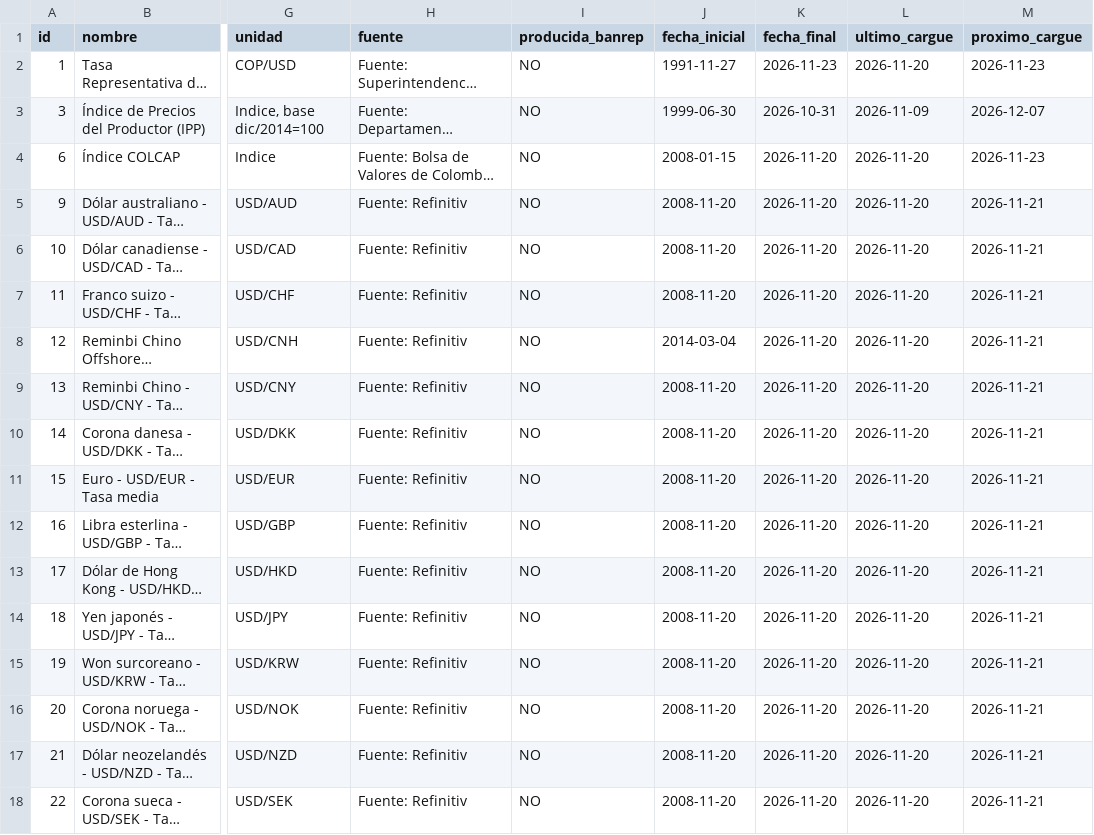
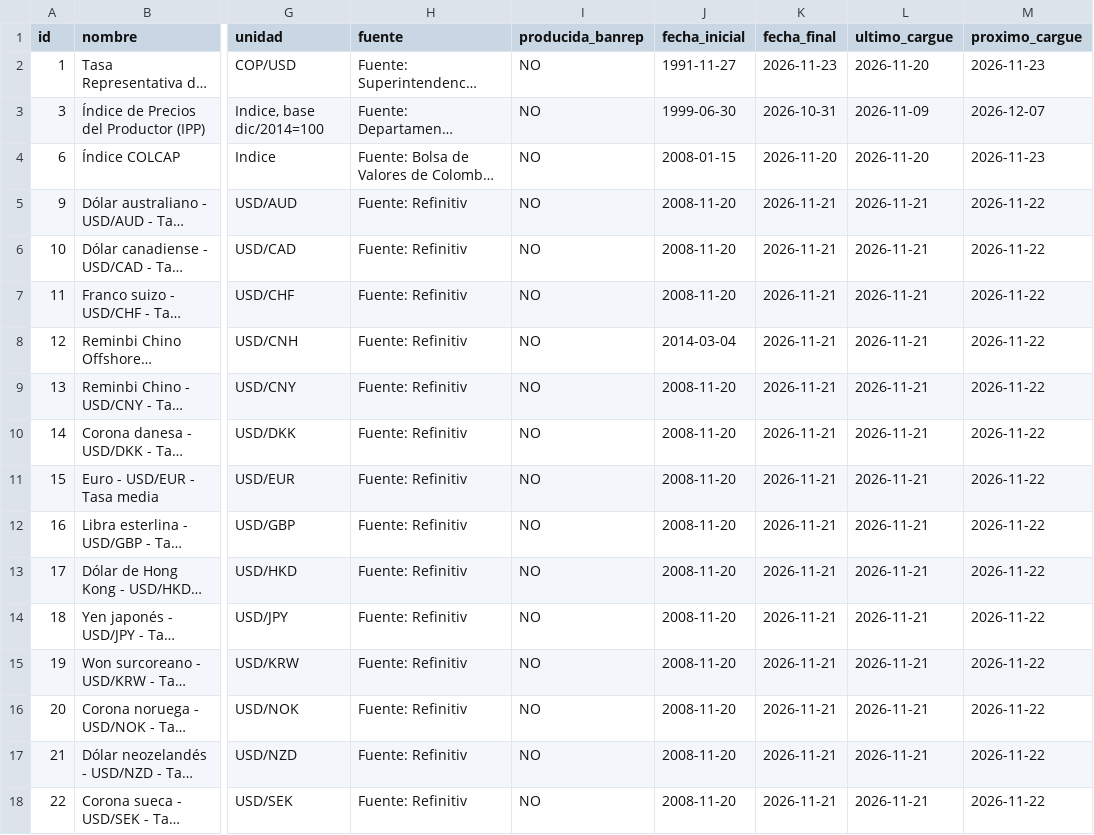
Before and after one commit to andrestrigosr-ops/datos-colombia, a CSV file: catalogo/catalogo.csv, drawn as a sheet; only a part is shown, gaps mark what is left out; long unchanged cells end in …; the diff covers the shown part only; the diff names each change by its address in the sheet, - before the commit and + after, or states it on an @@ line.

```diff
--- a/catalogo/catalogo.csv
+++ b/catalogo/catalogo.csv
-K5:K18 (fecha_final): 2026-11-20
+K5:K18 (fecha_final): 2026-11-21
-L5:L18 (ultimo_cargue): 2026-11-20
+L5:L18 (ultimo_cargue): 2026-11-21
-M5:M18 (proximo_cargue): 2026-11-21
+M5:M18 (proximo_cargue): 2026-11-22
```
Also changed, not shown: 88 edited cells elsewhere in this file, 1 other file.
